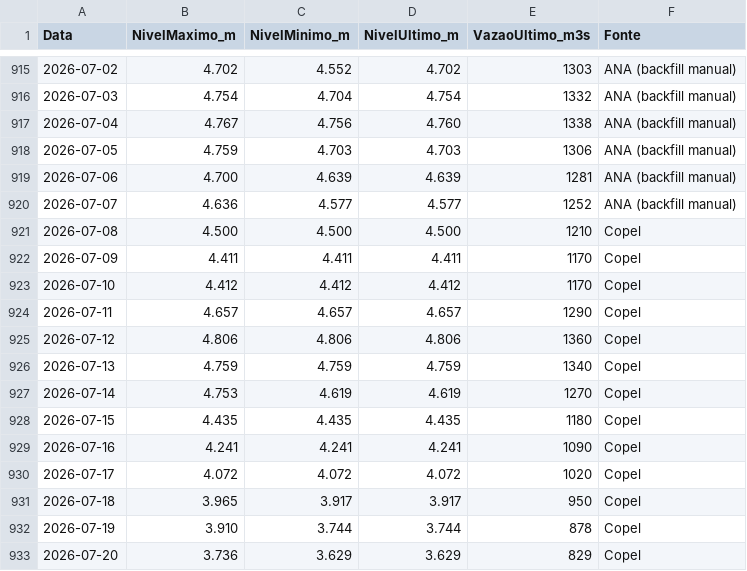
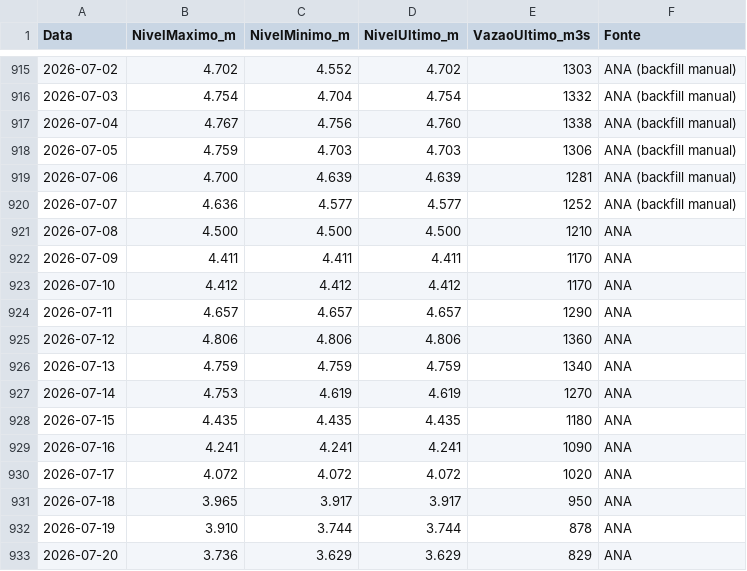
Before and after one commit to thiagoiwanko/rioiguacu, a CSV file: historico_diario.csv, drawn as a sheet; only a part is shown, gaps mark what is left out.

Commit message:
v1.73 - resquicios de Copel + fix CSS mobile safety-warning

```diff
--- a/historico_diario.csv
+++ b/historico_diario.csv
@@ -920,14 +920,14 @@ Data;NivelMaximo_m;NivelMinimo_m;NivelUltimo_m;VazaoUltimo_m3s;Fonte
 2026-07-07;4.636;4.577;4.577;1252;ANA (backfill manual)
-2026-07-08;4.500;4.500;4.500;1210;Copel
-2026-07-09;4.411;4.411;4.411;1170;Copel
-2026-07-10;4.412;4.412;4.412;1170;Copel
-2026-07-11;4.657;4.657;4.657;1290;Copel
-2026-07-12;4.806;4.806;4.806;1360;Copel
-2026-07-13;4.759;4.759;4.759;1340;Copel
-2026-07-14;4.753;4.619;4.619;1270;Copel
-2026-07-15;4.435;4.435;4.435;1180;Copel
-2026-07-16;4.241;4.241;4.241;1090;Copel
-2026-07-17;4.072;4.072;4.072;1020;Copel
-2026-07-18;3.965;3.917;3.917;950;Copel
-2026-07-19;3.910;3.744;3.744;878;Copel
-2026-07-20;3.736;3.629;3.629;829;Copel
+2026-07-08;4.500;4.500;4.500;1210;ANA
+2026-07-09;4.411;4.411;4.411;1170;ANA
+2026-07-10;4.412;4.412;4.412;1170;ANA
+2026-07-11;4.657;4.657;4.657;1290;ANA
+2026-07-12;4.806;4.806;4.806;1360;ANA
+2026-07-13;4.759;4.759;4.759;1340;ANA
+2026-07-14;4.753;4.619;4.619;1270;ANA
+2026-07-15;4.435;4.435;4.435;1180;ANA
+2026-07-16;4.241;4.241;4.241;1090;ANA
+2026-07-17;4.072;4.072;4.072;1020;ANA
+2026-07-18;3.965;3.917;3.917;950;ANA
+2026-07-19;3.910;3.744;3.744;878;ANA
+2026-07-20;3.736;3.629;3.629;829;ANA
```
Also changed, not shown: 5 other files.
